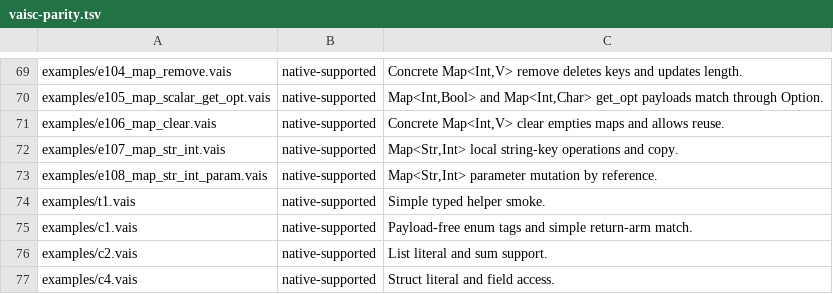
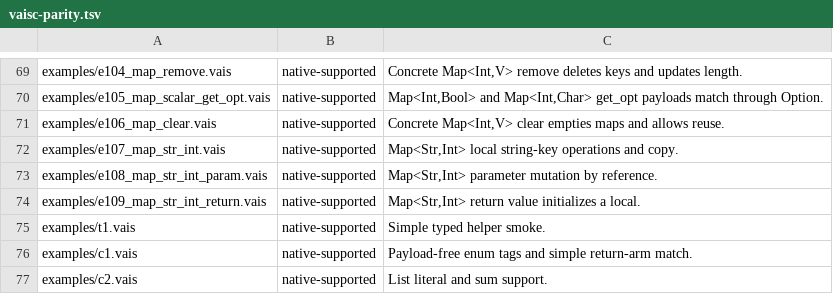
Before and after one commit to vaislang/vais, a TSV file: tools/vaisc-parity.tsv, drawn as a sheet; only a part is shown, gaps mark what is left out; the shorter side is filled out with more unchanged rows.

Commit message:
Promote Map Str Int returns

```diff
--- a/tools/vaisc-parity.tsv
+++ b/tools/vaisc-parity.tsv
@@ -73,2 +73,3 @@ examples/e107_map_str_int.vais	native-supported	Map<Str,Int> local string-key op
 examples/e108_map_str_int_param.vais	native-supported	Map<Str,Int> parameter mutation by reference.
+examples/e109_map_str_int_return.vais	native-supported	Map<Str,Int> return value initializes a local.
 examples/t1.vais	native-supported	Simple typed helper smoke.
```
Also changed, not shown: 15 other files.
